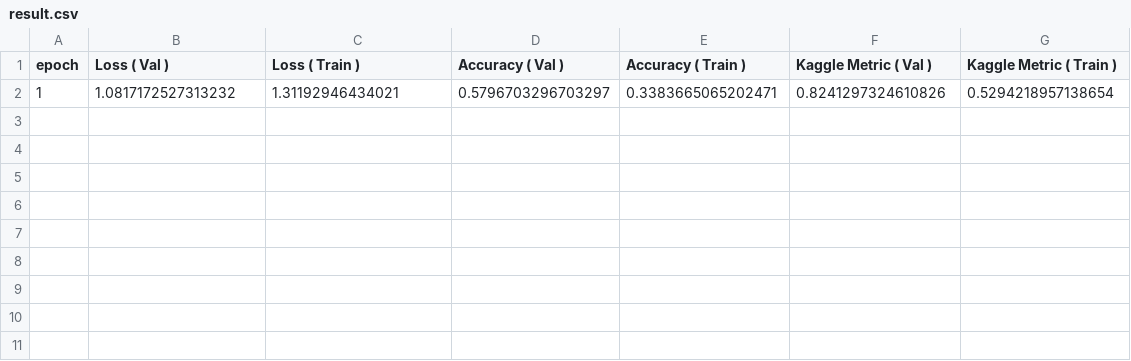
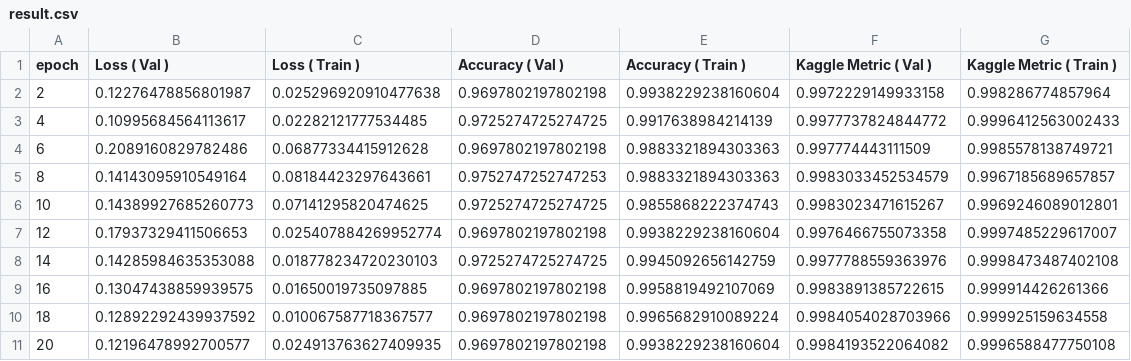
Before and after one commit to rajatmodi62/CVPR20_FGVC_PlantPatho, a CSV file: results/exp_33_a/result.csv, drawn as a sheet; removed rows and columns are numbered as before the commit, all else as after; the diff names each change by its address in the sheet, - before the commit and + after, or states it on an @@ line.

```diff
--- a/results/exp_33_a/result.csv
+++ b/results/exp_33_a/result.csv
-row 2: 1 | 1.0817172527313232 | 1.31192946434021 | 0.5796703296703297 | 0.3383665065202471 | 0.8241297324610826 | 0.5294218957138654
+row 2: 2 | 0.12276478856801987 | 0.025296920910477638 | 0.9697802197802198 | 0.9938229238160604 | 0.9972229149933158 | 0.998286774857964
+row 3: 4 | 0.10995684564113617 | 0.02282121777534485 | 0.9725274725274725 | 0.9917638984214139 | 0.9977737824844772 | 0.9996412563002433
+row 4: 6 | 0.2089160829782486 | 0.06877334415912628 | 0.9697802197802198 | 0.9883321894303363 | 0.997774443111509 | 0.9985578138749721
+row 5: 8 | 0.14143095910549164 | 0.08184423297643661 | 0.9752747252747253 | 0.9883321894303363 | 0.9983033452534579 | 0.9967185689657857
+row 6: 10 | 0.14389927685260773 | 0.07141295820474625 | 0.9725274725274725 | 0.9855868222374743 | 0.9983023471615267 | 0.9969246089012801
+row 7: 12 | 0.17937329411506653 | 0.025407884269952774 | 0.9697802197802198 | 0.9938229238160604 | 0.9976466755073358 | 0.9997485229617007
+row 8: 14 | 0.14285984635353088 | 0.018778234720230103 | 0.9725274725274725 | 0.9945092656142759 | 0.9977788559363976 | 0.9998473487402108
+row 9: 16 | 0.13047438859939575 | 0.01650019735097885 | 0.9697802197802198 | 0.9958819492107069 | 0.9983891385722615 | 0.999914426261366
+row 10: 18 | 0.12892292439937592 | 0.010067587718367577 | 0.9697802197802198 | 0.9965682910089224 | 0.9984054028703966 | 0.999925159634558
+row 11: 20 | 0.12196478992700577 | 0.024913763627409935 | 0.9697802197802198 | 0.9938229238160604 | 0.9984193522064082 | 0.9996588477750108
```
Also changed, not shown: 10 other files.
